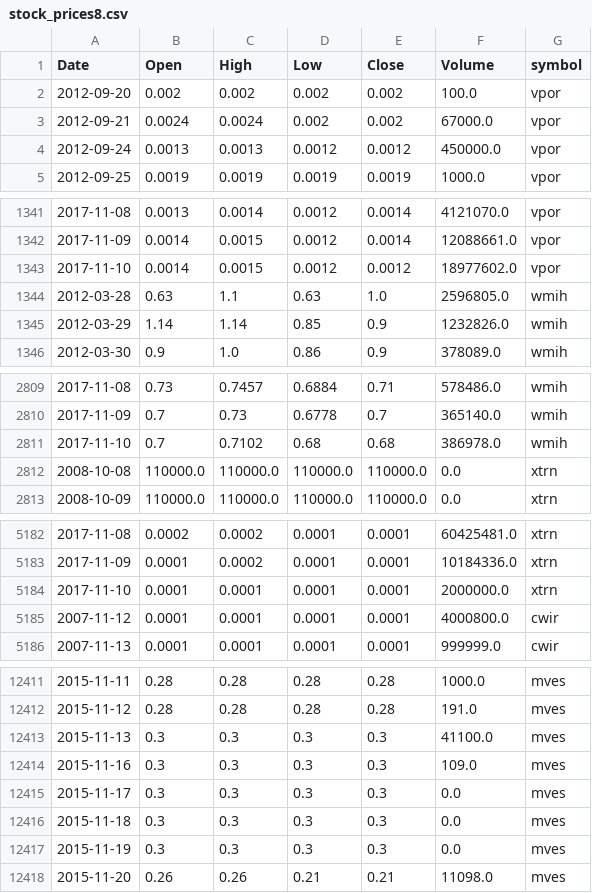
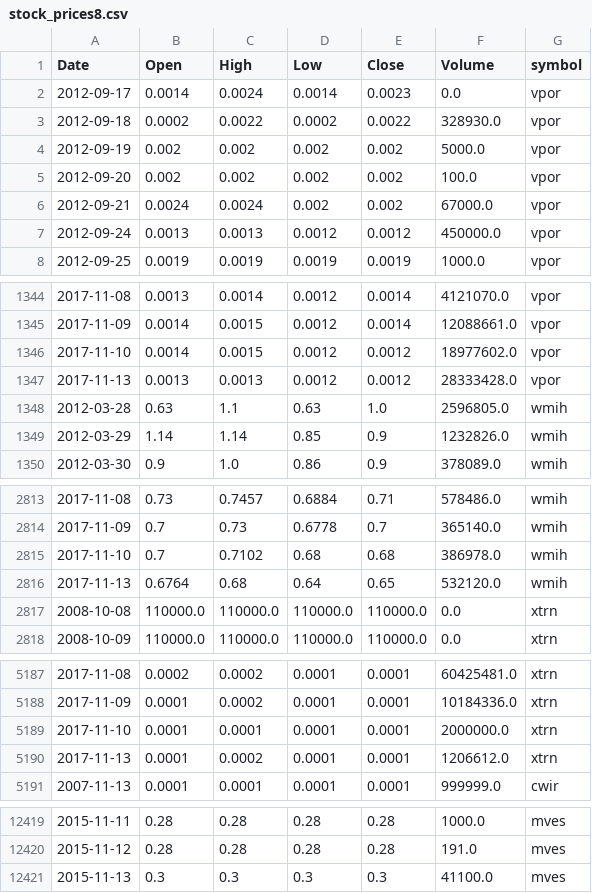
Before and after one commit to schustda/small_cap_predictor, a CSV file: data/tables/stock_prices/stock_prices8.csv, drawn as a sheet; only a part is shown, gaps mark what is left out; removed rows and columns are numbered as before the commit, all else as after; the diff covers the shown part only; the diff names each change by its address in the sheet, - before the commit and + after, or states it on an @@ line.

```diff
--- a/data/tables/stock_prices/stock_prices8.csv
+++ b/data/tables/stock_prices/stock_prices8.csv
+row 2: 2012-09-17 | 0.0014 | 0.0024 | 0.0014 | 0.0023 | 0.0 | vpor
+row 3: 2012-09-18 | 0.0002 | 0.0022 | 0.0002 | 0.0022 | 328930.0 | vpor
+row 4: 2012-09-19 | 0.002 | 0.002 | 0.002 | 0.002 | 5000.0 | vpor
+row 1347: 2017-11-13 | 0.0013 | 0.0013 | 0.0012 | 0.0012 | 28333428.0 | vpor
+row 2816: 2017-11-13 | 0.6764 | 0.68 | 0.64 | 0.65 | 532120.0 | wmih
-row 5185: 2007-11-12 | 0.0001 | 0.0001 | 0.0001 | 0.0001 | 4000800.0 | cwir
+row 5190: 2017-11-13 | 0.0001 | 0.0002 | 0.0001 | 0.0001 | 1206612.0 | xtrn
-row 12414: 2015-11-16 | 0.3 | 0.3 | 0.3 | 0.3 | 109.0 | mves
-row 12415: 2015-11-17 | 0.3 | 0.3 | 0.3 | 0.3 | 0.0 | mves
-row 12416: 2015-11-18 | 0.3 | 0.3 | 0.3 | 0.3 | 0.0 | mves
-row 12417: 2015-11-19 | 0.3 | 0.3 | 0.3 | 0.3 | 0.0 | mves
-row 12418: 2015-11-20 | 0.26 | 0.26 | 0.21 | 0.21 | 11098.0 | mves
```
Also changed, not shown: 3 added rows elsewhere in this file, data/tables/stock_prices/stock_prices0.csv, data/tables/stock_prices/stock_prices4.csv, 7 other files.
